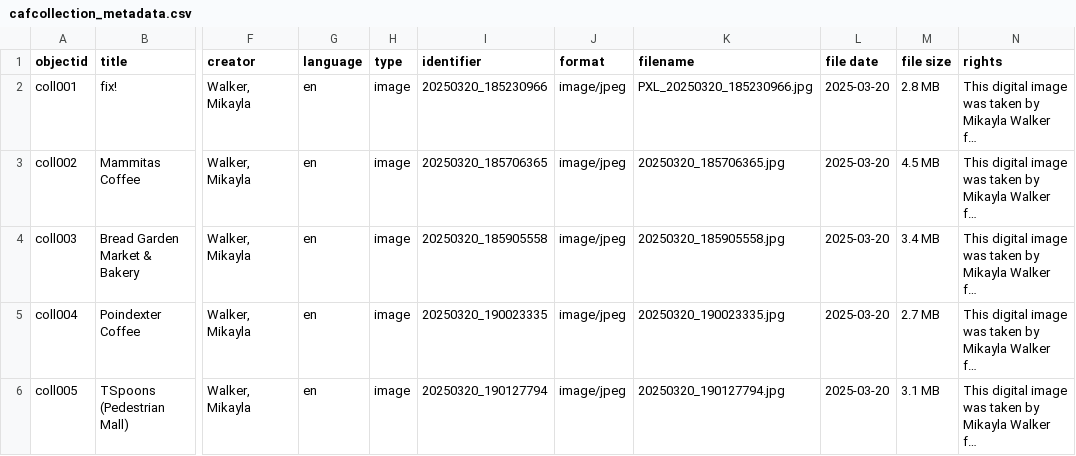
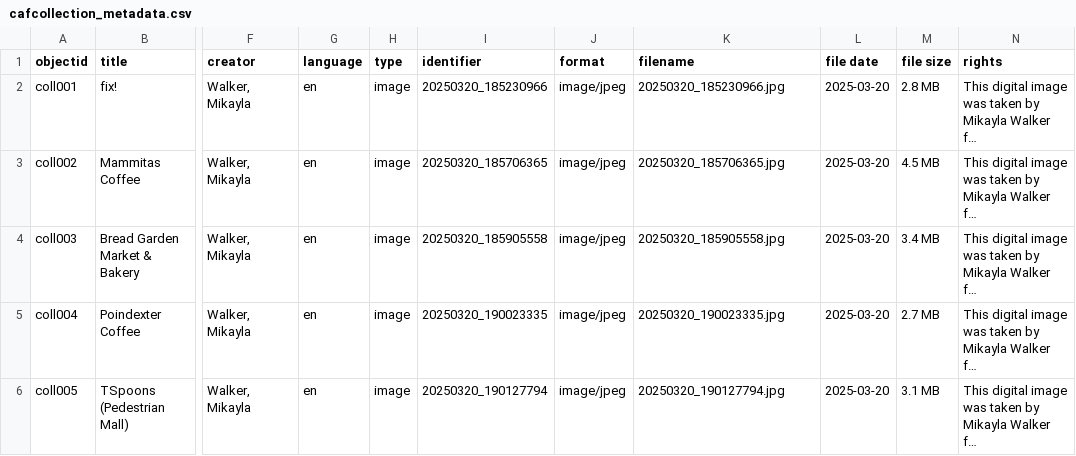
Before and after one commit to mwalker0399/dtiowacity-caffeine, a CSV file: _data/cafcollection_metadata.csv, drawn as a sheet; only a part is shown, gaps mark what is left out; long unchanged cells end in …; the diff names each change by its address in the sheet, - before the commit and + after, or states it on an @@ line.

Commit message:
Update cafcollection_metadata.csv

```diff
--- a/_data/cafcollection_metadata.csv
+++ b/_data/cafcollection_metadata.csv
-K2 (filename): PXL_20250320_185230966.jpg
+K2 (filename): 20250320_185230966.jpg
```
